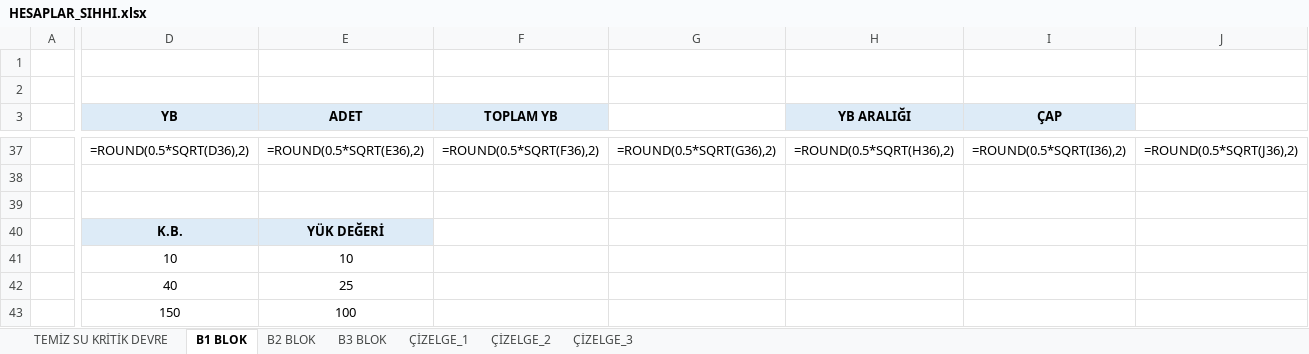
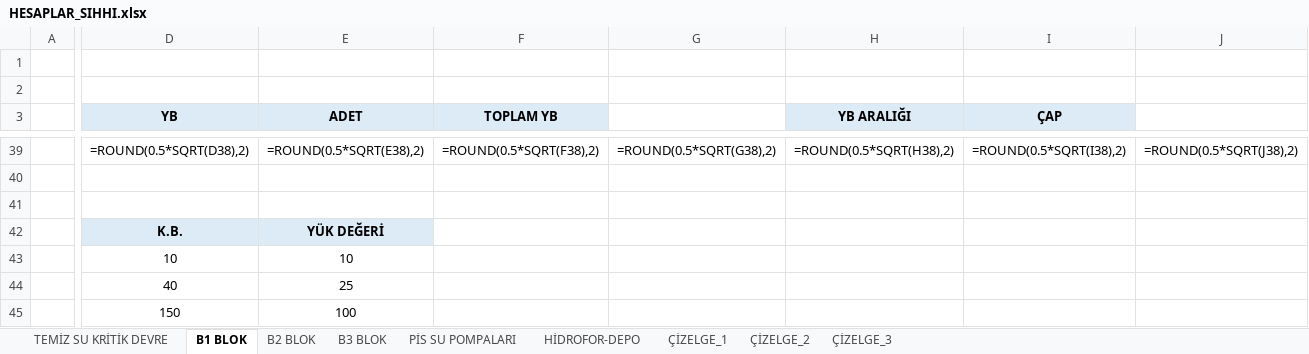
Before and after one commit to icanozkaya/rotas-cizim-motoru, an Excel workbook: proje/hesaplar_sema/HESAPLAR_SIHHI.xlsx, sheet B1 BLOK, drawn as a sheet; only a part is shown, gaps mark what is left out; values as stored, in another font and other column widths than the file's, no borders; formulas without a stored value are shown as written; addresses are those after the commit; the diff covers the shown part only; the diff names each change by its address in the sheet, - before the commit and + after, or states it on an @@ line.

```diff
--- a/proje/hesaplar_sema/HESAPLAR_SIHHI.xlsx (sheet B1 BLOK)
+++ b/proje/hesaplar_sema/HESAPLAR_SIHHI.xlsx (sheet B1 BLOK)
+sheet tab: PİS SU POMPALARI
+sheet tab: HİDROFOR-DEPO
-D39 (YB): =ROUND(0.5*SQRT(D36),2)
+D39 (YB): =ROUND(0.5*SQRT(D38),2)
-E39 (ADET): =ROUND(0.5*SQRT(E36),2)
+E39 (ADET): =ROUND(0.5*SQRT(E38),2)
-F39 (TOPLAM YB): =ROUND(0.5*SQRT(F36),2)
+F39 (TOPLAM YB): =ROUND(0.5*SQRT(F38),2)
-G39: =ROUND(0.5*SQRT(G36),2)
+G39: =ROUND(0.5*SQRT(G38),2)
-H39 (YB ARALIĞI): =ROUND(0.5*SQRT(H36),2)
+H39 (YB ARALIĞI): =ROUND(0.5*SQRT(H38),2)
-I39 (ÇAP): =ROUND(0.5*SQRT(I36),2)
+I39 (ÇAP): =ROUND(0.5*SQRT(I38),2)
-J39: =ROUND(0.5*SQRT(J36),2)
+J39: =ROUND(0.5*SQRT(J38),2)
```
Also changed, not shown: 2 added rows and 84 edited cells elsewhere in this sheet, sheet B2 BLOK, sheet B3 BLOK, sheet TEMİZ SU KRİTİK DEVRE, 4 other files.
